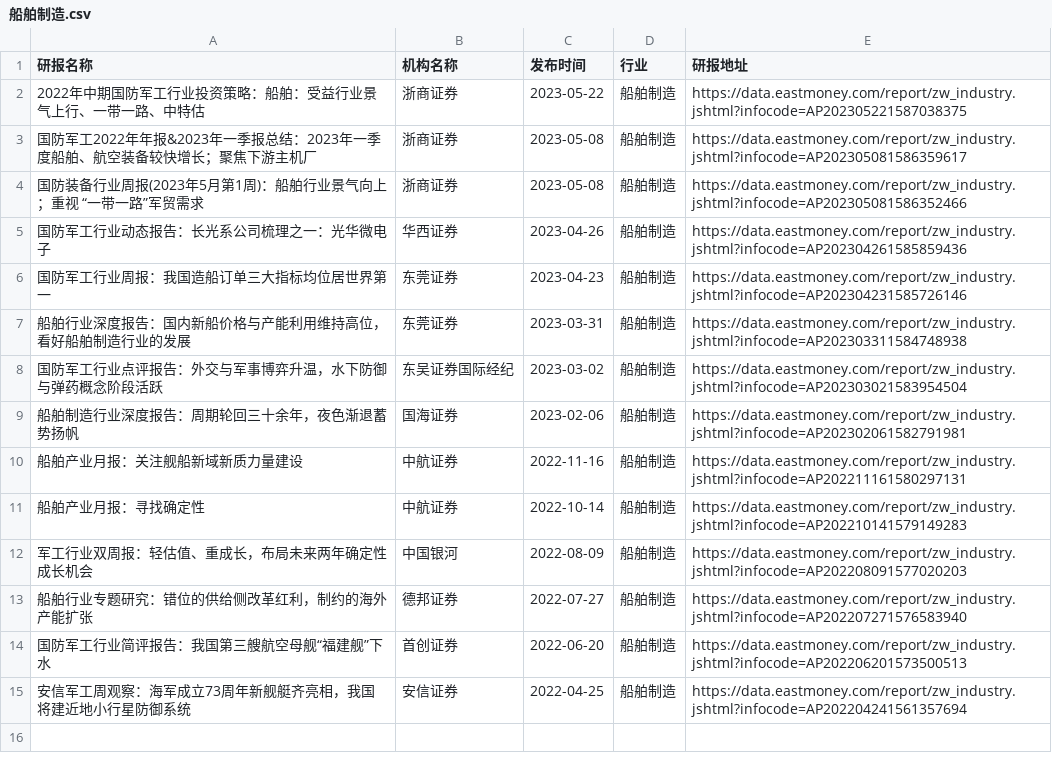
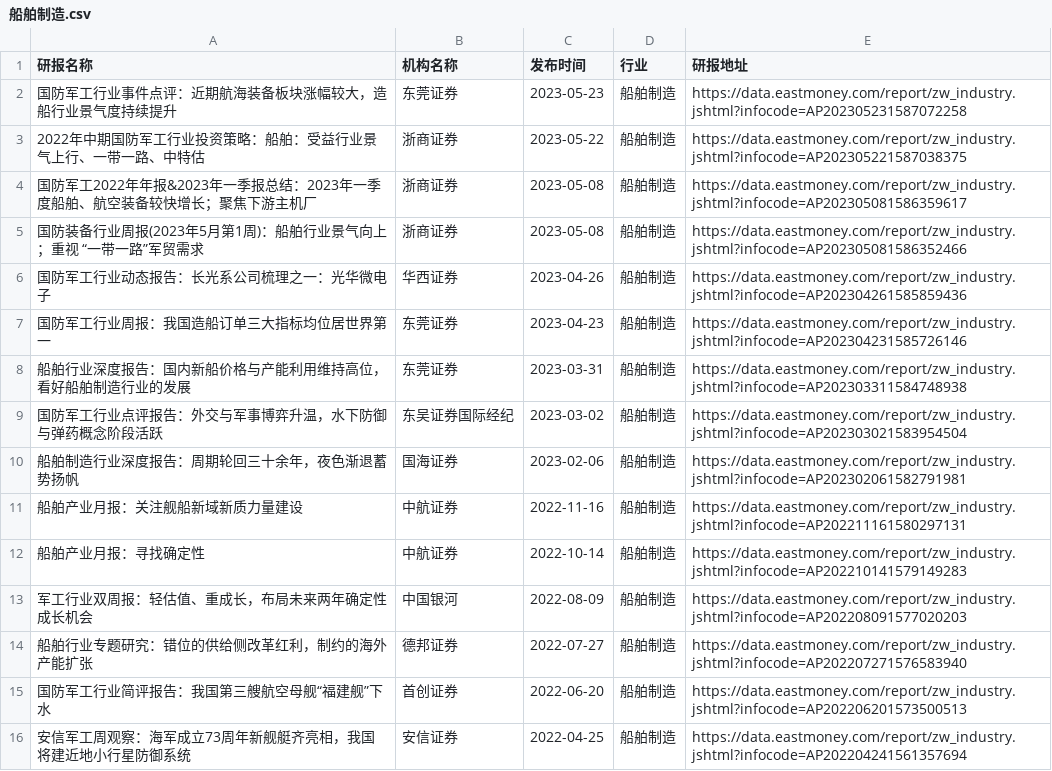
Before and after one commit to manymore13/eastmoney, a CSV file: gen/船舶制造/船舶制造.csv, drawn as a sheet; the diff names each change by its address in the sheet, - before the commit and + after, or states it on an @@ line.

```diff
--- a/gen/船舶制造/船舶制造.csv
+++ b/gen/船舶制造/船舶制造.csv
+row 2: 国防军工行业事件点评：近期航海装备板块涨幅较大，造船行业景气度持续提升 | 东莞证券 | 2023-05-23 | 船舶制造 | https://data.eastmoney.com/report/zw_industry.jshtml?infocode=AP202305231587072258
```
Also changed, not shown: gen/全行业/全行业.csv, gen/小金属/小金属.csv, 27 other files.
